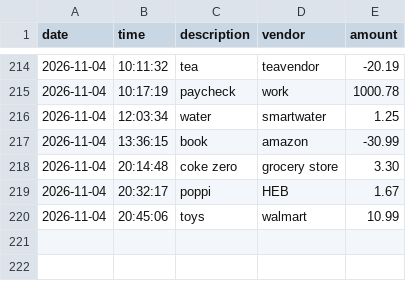
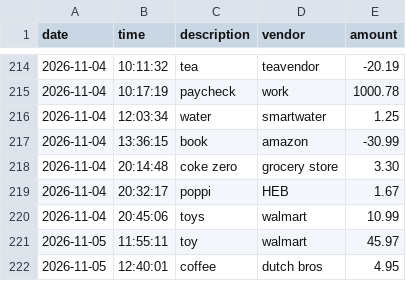
Before and after one commit to Dessandoval/accounting-ledger, a CSV file: transactions.csv, drawn as a sheet; only a part is shown, gaps mark what is left out; the diff names each change by its address in the sheet, - before the commit and + after, or states it on an @@ line.

```diff
--- a/transactions.csv
+++ b/transactions.csv
+row 221: 2026-11-05 | 11:55:11 | toy | walmart | 45.97
+row 222: 2026-11-05 | 12:40:01 | coffee | dutch bros | 4.95
```
Also changed, not shown: 2 other files.
